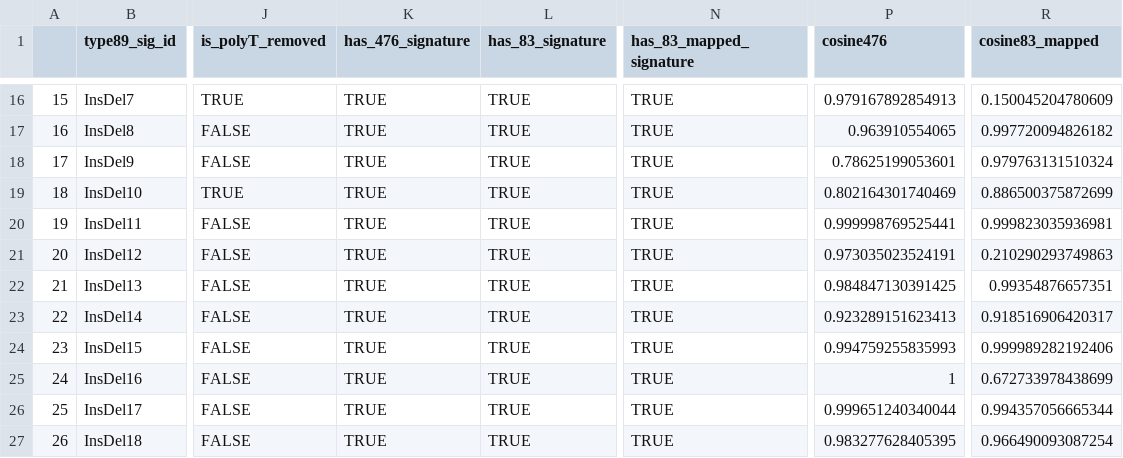
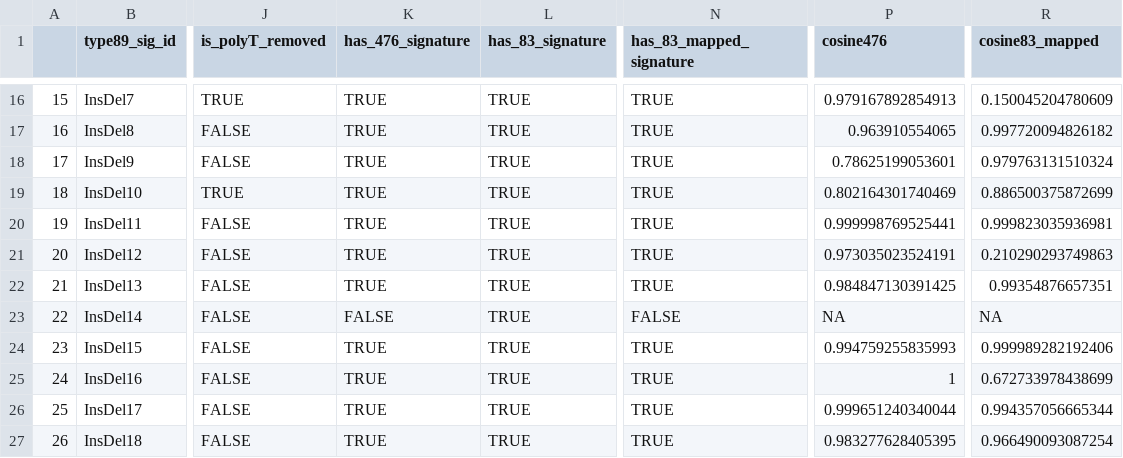
Before and after one commit to liumoLM/Code_Liu_2025, a CSV file: vignette/prot_table_1.csv, drawn as a sheet; only a part is shown, gaps mark what is left out; the diff names each change by its address in the sheet, - before the commit and + after, or states it on an @@ line.

Commit message:
removed the 476 extraction of insdel14

```diff
--- a/vignette/prot_table_1.csv
+++ b/vignette/prot_table_1.csv
-K23 (has_476_signature): TRUE
+K23 (has_476_signature): FALSE
-N23 (has_83_mapped_signature): TRUE
+N23 (has_83_mapped_signature): FALSE
-P23 (cosine476): 0.923289151623413
+P23 (cosine476): NA
-R23 (cosine83_mapped): 0.918516906420317
+R23 (cosine83_mapped): NA
```
Also changed, not shown: Manuscript_data/89type_to_83type_connection.tsv, Manuscript_data/Liu_et_al_final_476_type_signatures.tsv, 3 other files.
